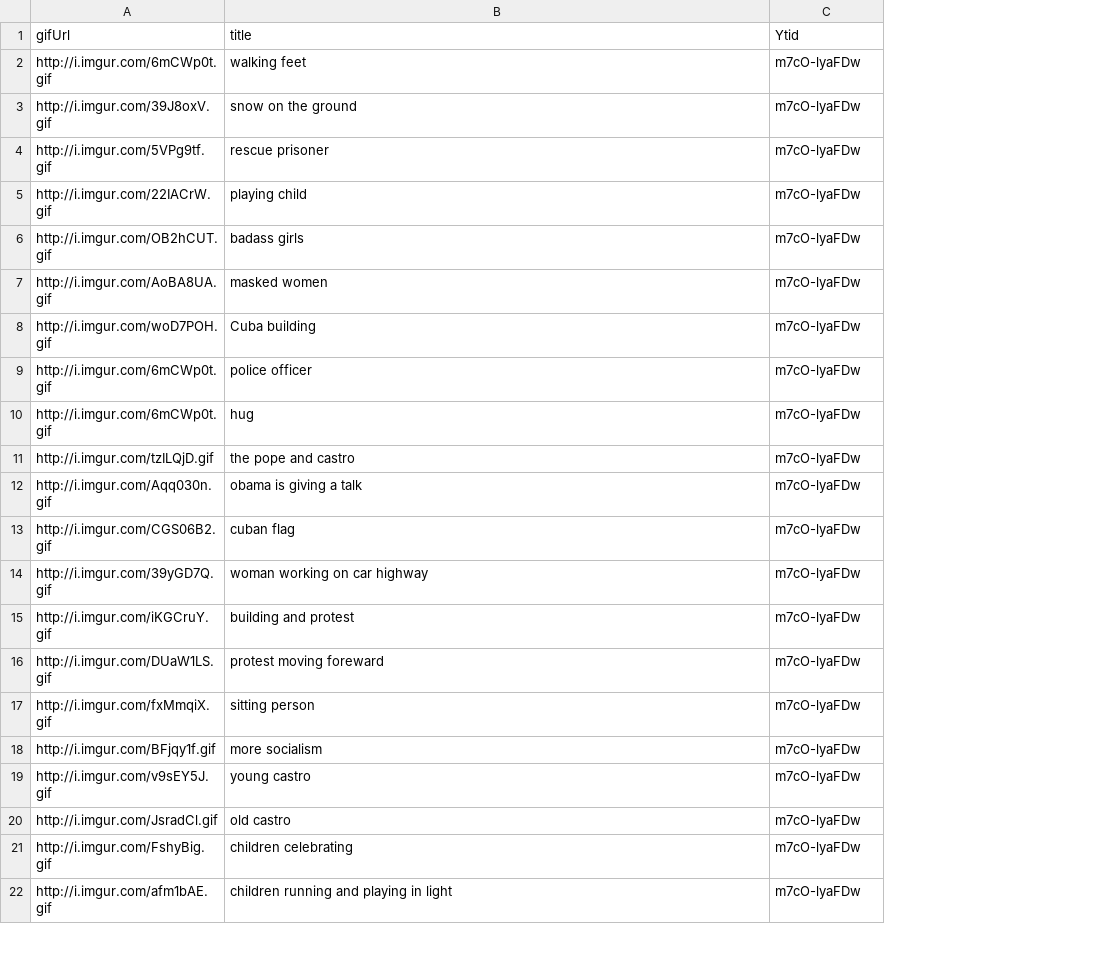
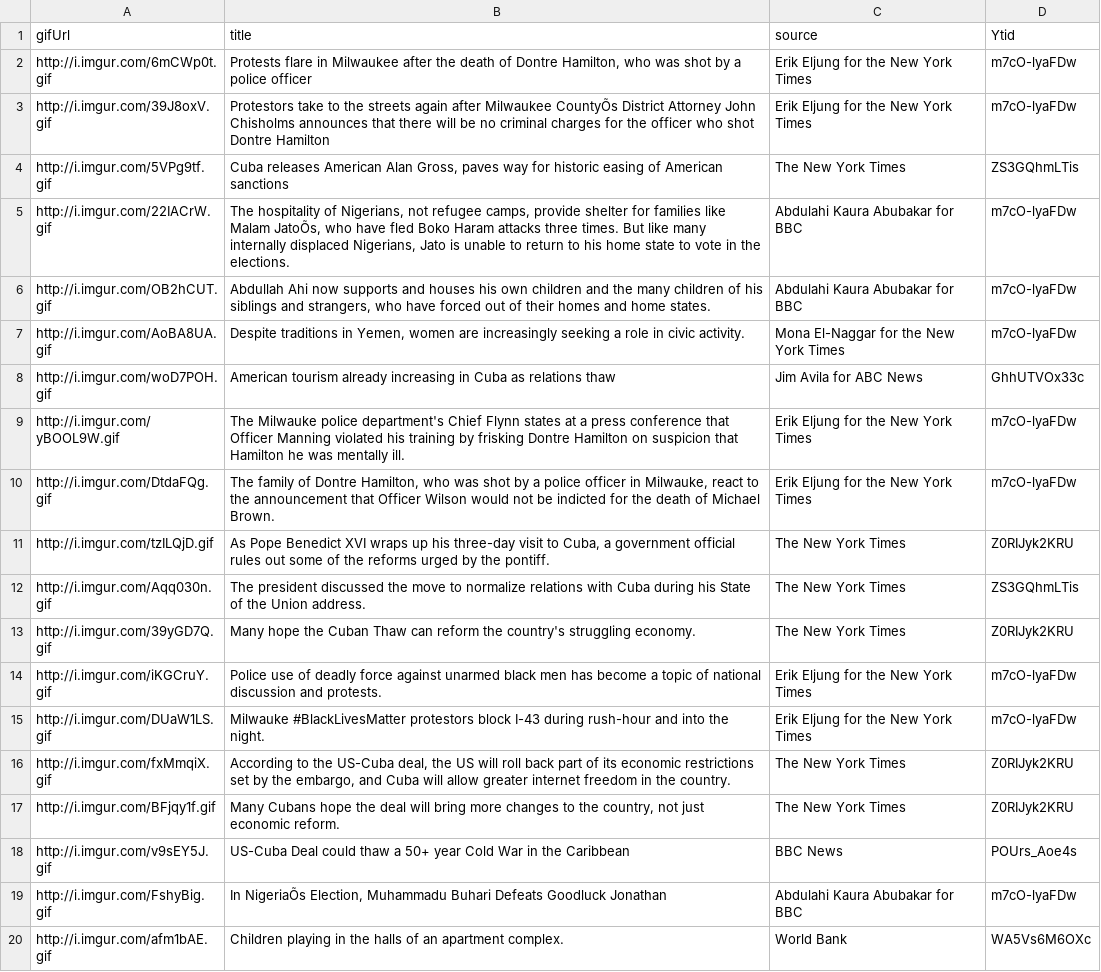
Before and after one commit to savannahniles/um-videoHeadlines-demo, a CSV file: static/gridData/news.csv, drawn as a sheet; only a part is shown; removed rows and columns are numbered as before the commit, all else as after; the diff covers the shown part only; the diff names each change by its address in the sheet, - before the commit and + after, or states it on an @@ line.

Commit message:
added data, fixed video.py

```diff
--- a/static/gridData/news.csv
+++ b/static/gridData/news.csv
+column C (source), rows 2-9: Erik Eljung for the New York Times | Erik Eljung for the New York Times | The New York Times | Abdulahi Kaura Abubakar for BBC | Abdulahi Kaura Abubakar for BBC | Mona El-Naggar for the New York Times | Jim Avila for ABC News | Erik Eljung for the New York Times; rows 11-20: The New York Times | The New York Times | The New York Times | Erik Eljung for the New York Times | Erik Eljung for the New York Times | The New York Times | The New York Times | BBC News | Abdulahi Kaura Abubakar for BBC | World Bank
-B2 (title): walking feet
+B2 (title): Protests flare in Milwaukee after the death of Dontre Hamilton, who was shot by a police officer
-B3 (title): snow on the ground
+B3 (title): Protestors take to the streets again after Milwaukee CountyÕs District Attorney John Chisholms announces that there will be no criminal charges for the officer who shot Dontre Hamilton
-B4 (title): rescue prisoner
+B4 (title): Cuba releases American Alan Gross, paves way for historic easing of American sanctions
-D4 (Ytid): m7cO-lyaFDw
+D4 (Ytid): ZS3GQhmLTis
-B5 (title): playing child
+B5 (title): The hospitality of Nigerians, not refugee camps, provide shelter for families like Malam JatoÕs, who have fled Boko Haram attacks three times. But like many internally displaced Nigerians, Jato is unable to return to his home state to vote in the elections.
-B6 (title): badass girls
+B6 (title): Abdullah Ahi now supports and houses his own children and the many children of his siblings and strangers, who have forced out of their homes and home states.
-B7 (title): masked women
+B7 (title): Despite traditions in Yemen, women are increasingly seeking a role in civic activity.
-B8 (title): Cuba building
+B8 (title): American tourism already increasing in Cuba as relations thaw
-D8 (Ytid): m7cO-lyaFDw
+D8 (Ytid): GhhUTVOx33c
-A9 (gifUrl): http://i.imgur.com/6mCWp0t.gif
+A9 (gifUrl): http://i.imgur.com/yBOOL9W.gif
-B9 (title): police officer
+B9 (title): The Milwauke police department's Chief Flynn states at a press conference that Officer Manning violated his training by frisking Dontre Hamilton on suspicion that Hamilton he was mentally ill.
-row 10: http://i.imgur.com/6mCWp0t.gif | hug | m7cO-lyaFDw
+row 10: http://i.imgur.com/DtdaFQg.gif | The family of Dontre Hamilton, who was shot by a police officer in Milwauke, react to the announcement that Officer Wilson would not be indicted for the death of Michael Brown. | Erik Eljung for the New York Times | m7cO-lyaFDw
-B11 (title): the pope and castro
+B11 (title): As Pope Benedict XVI wraps up his three-day visit to Cuba, a government official rules out some of the reforms urged by the pontiff.
-D11 (Ytid): m7cO-lyaFDw
+D11 (Ytid): Z0RIJyk2KRU
-B12 (title): obama is giving a talk
+B12 (title): The president discussed the move to normalize relations with Cuba during his State of the Union address.
-D12 (Ytid): m7cO-lyaFDw
+D12 (Ytid): ZS3GQhmLTis
-row 13: http://i.imgur.com/CGS06B2.gif | cuban flag | m7cO-lyaFDw
-B13 (title): woman working on car highway
+B13 (title): Many hope the Cuban Thaw can reform the country's struggling economy.
-D13 (Ytid): m7cO-lyaFDw
+D13 (Ytid): Z0RIJyk2KRU
-B14 (title): building and protest
+B14 (title): Police use of deadly force against unarmed black men has become a topic of national discussion and protests.
-B15 (title): protest moving foreward
+B15 (title): Milwauke #BlackLivesMatter protestors block I-43 during rush-hour and into the night.
-B16 (title): sitting person
+B16 (title): According to the US-Cuba deal, the US will roll back part of its economic restrictions set by the embargo, and Cuba will allow greater internet freedom in the country.
-D16:D17 (Ytid): m7cO-lyaFDw
+D16:D17 (Ytid): Z0RIJyk2KRU
-B17 (title): more socialism
+B17 (title): Many Cubans hope the deal will bring more changes to the country, not just economic reform.
-B18 (title): young castro
+B18 (title): US-Cuba Deal could thaw a 50+ year Cold War in the Caribbean
-D18 (Ytid): m7cO-lyaFDw
+D18 (Ytid): POUrs_Aoe4s
-row 20: http://i.imgur.com/JsradCl.gif | old castro | m7cO-lyaFDw
-B19 (title): children celebrating
+B19 (title): In NigeriaÕs Election, Muhammadu Buhari Defeats Goodluck Jonathan
-B20 (title): children running and playing in light
+B20 (title): Children playing in the halls of an apartment complex.
-D20 (Ytid): m7cO-lyaFDw
+D20 (Ytid): WA5Vs6M6OXc
```
Also changed, not shown: 6 removed rows and 25 edited cells elsewhere in this file, 8 other files.
